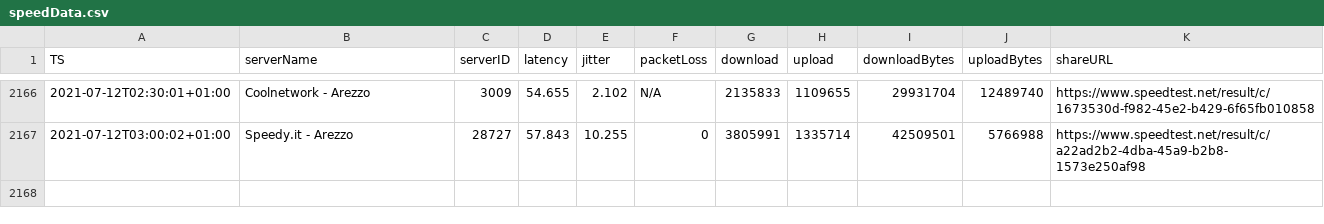
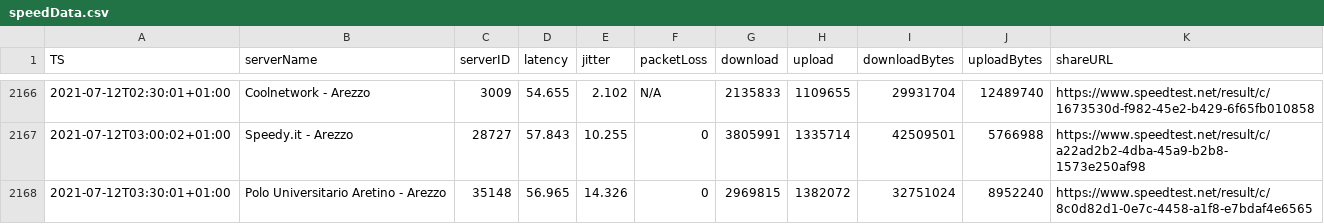
Before and after one commit to mauriziopapini/datalog, a CSV file: speedData.csv, drawn as a sheet; only a part is shown, gaps mark what is left out; the diff names each change by its address in the sheet, - before the commit and + after, or states it on an @@ line.

Commit message:
upd

```diff
--- a/speedData.csv
+++ b/speedData.csv
+row 2168: 2021-07-12T03:30:01+01:00 | Polo Universitario Aretino - Arezzo | 35148 | 56.965 | 14.326 | 0 | 2969815 | 1382072 | 32751024 | 8952240 | https://www.speedtest.net/result/c/8c0d82d1-0e7c-4458-a1f8-e7bdaf4e6565
```
